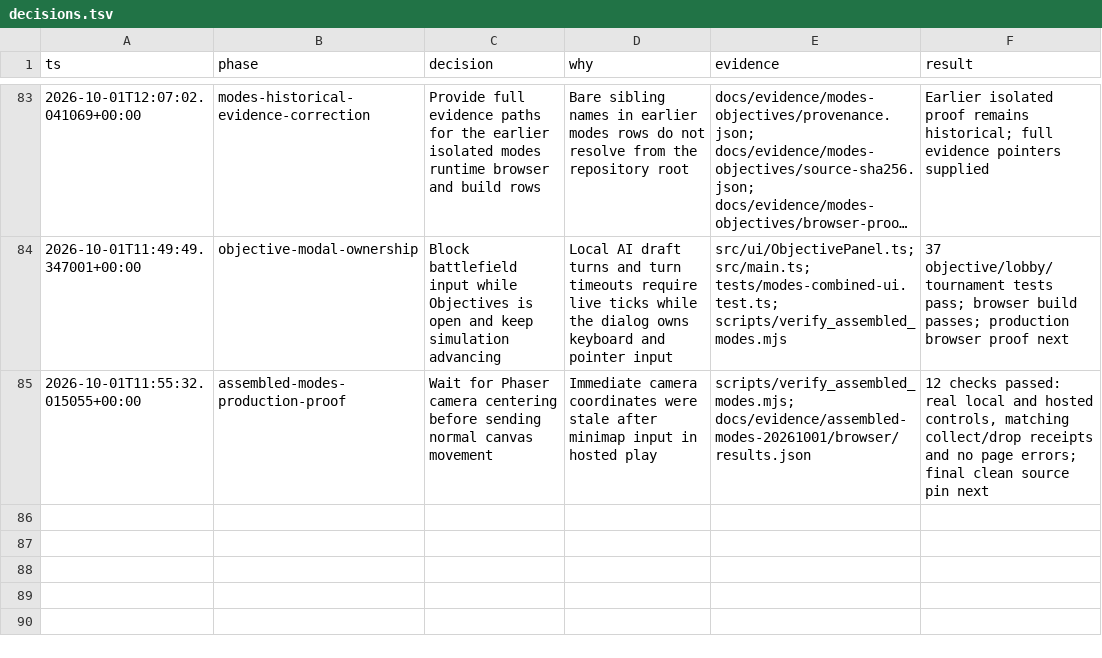
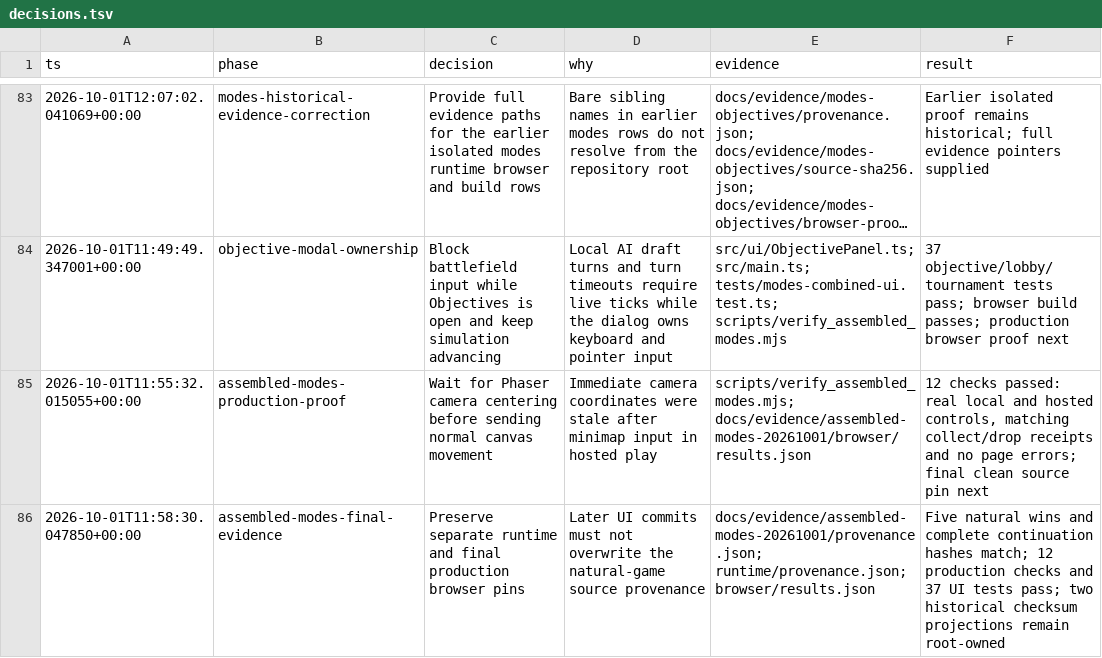
Before and after one commit to callmemorgan/orcs-vs-fairies, a TSV file: docs/features/decisions.tsv, drawn as a sheet; only a part is shown, gaps mark what is left out; long unchanged cells end in …; the diff names each change by its address in the sheet, - before the commit and + after, or states it on an @@ line.

```diff
--- a/docs/features/decisions.tsv
+++ b/docs/features/decisions.tsv
+row 86: 2026-10-01T11:58:30.047850+00:00 | assembled-modes-final-evidence | Preserve separate runtime and final production browser pins | Later UI commits must not overwrite the natural-game source provenance | docs/evidence/assembled-modes-20261001/provenance.json; runtime/provenance.json; browser/results.json | Five natural wins and complete continuation hashes match; 12 production checks and 37 UI tests pass; two historical checksum projections remain root-owned
```
Also changed, not shown: 41 other files.
